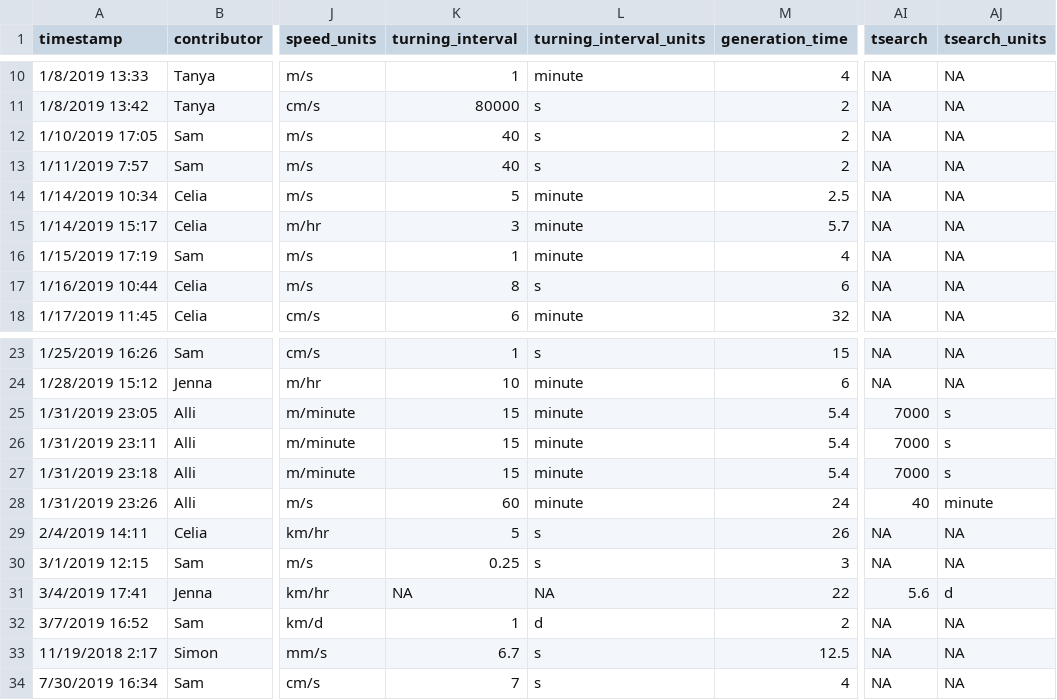
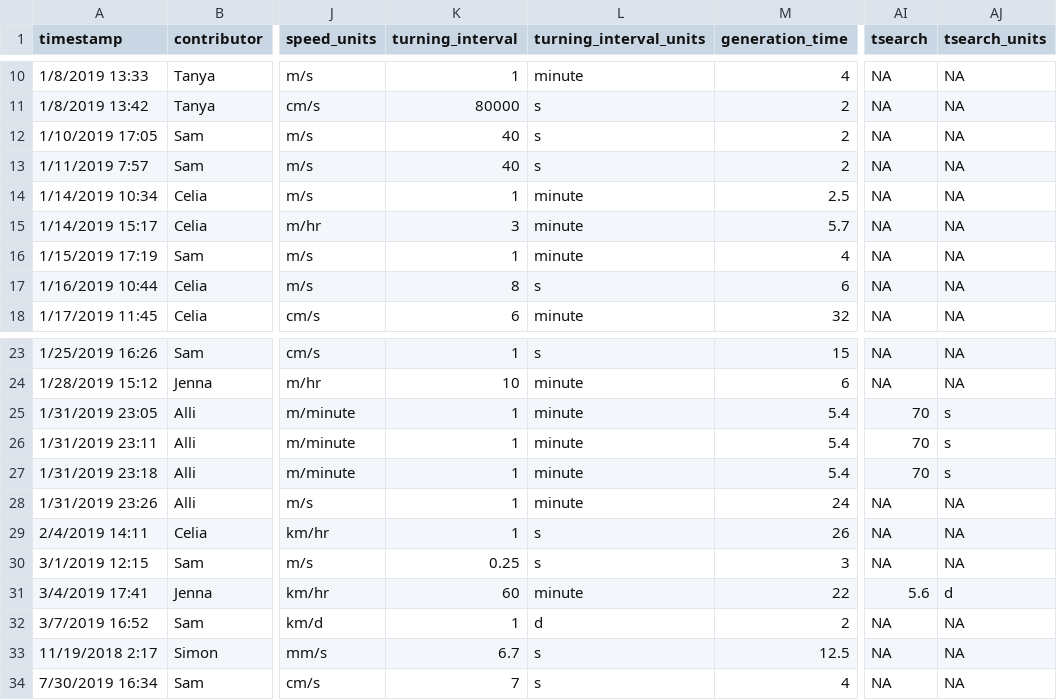
Before and after one commit to allicramer/EcologicalPatchiness, a CSV file: data/PatchinessData_QC.csv, drawn as a sheet; only a part is shown, gaps mark what is left out; the diff names each change by its address in the sheet, - before the commit and + after, or states it on an @@ line.

```diff
--- a/data/PatchinessData_QC.csv
+++ b/data/PatchinessData_QC.csv
-K14 (turning_interval): 5
+K14 (turning_interval): 1
-K25:K27 (turning_interval): 15
+K25:K27 (turning_interval): 1
-AI25:AI27 (tsearch): 7000
+AI25:AI27 (tsearch): 70
-K28 (turning_interval): 60
+K28 (turning_interval): 1
-AI28 (tsearch): 40
+AI28 (tsearch): NA
-AJ28 (tsearch_units): minute
+AJ28 (tsearch_units): NA
-K29 (turning_interval): 5
+K29 (turning_interval): 1
-K31 (turning_interval): NA
+K31 (turning_interval): 60
-L31 (turning_interval_units): NA
+L31 (turning_interval_units): minute
```
Also changed, not shown: data/PatchinessData_processed.csv.
